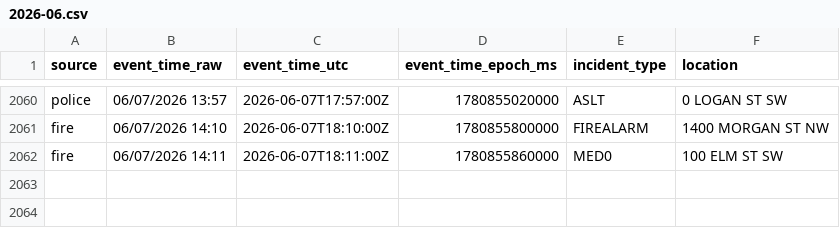
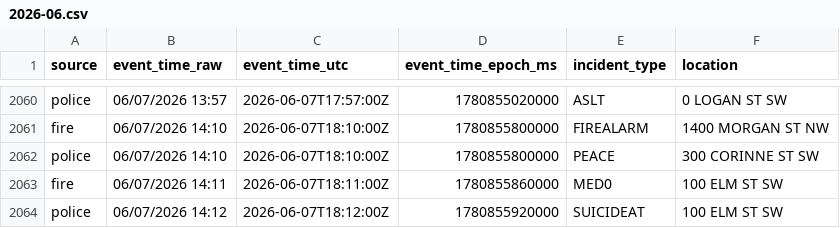
Before and after one commit to Cantica-Systems/west-michigan-dispatch, a CSV file: data/grcity/2026-06.csv, drawn as a sheet; only a part is shown, gaps mark what is left out; the diff names each change by its address in the sheet, - before the commit and + after, or states it on an @@ line.

```diff
--- a/data/grcity/2026-06.csv
+++ b/data/grcity/2026-06.csv
+row 2062: police | 06/07/2026 14:10 | 2026-06-07T18:10:00Z | 1780855800000 | PEACE | 300 CORINNE ST SW
+row 2064: police | 06/07/2026 14:12 | 2026-06-07T18:12:00Z | 1780855920000 | SUICIDEAT | 100 ELM ST SW
```
Also changed, not shown: 2 other files.
